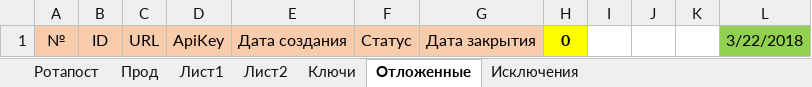
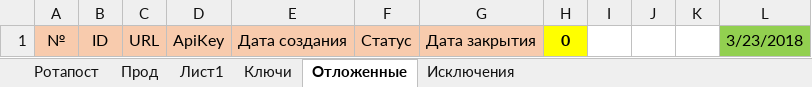
Before and after one commit to Goodron1981/MyMacros-master, an Excel workbook: Тестовая версия.xlsm, sheet Отложенные, drawn as a sheet; values as stored, in another font and other column widths than the file's, no borders; charts and pictures not drawn; the diff names each change by its address in the sheet, - before the commit and + after, or states it on an @@ line.

```diff
--- a/Тестовая версия.xlsm (sheet Отложенные)
+++ b/Тестовая версия.xlsm (sheet Отложенные)
-sheet tab: Лист2
-L1: 3/22/2018
+L1: 3/23/2018
```
Also changed, not shown: sheet Прод, sheet Ротапост, sheet Ключи, hidden cells, charts or pictures.
